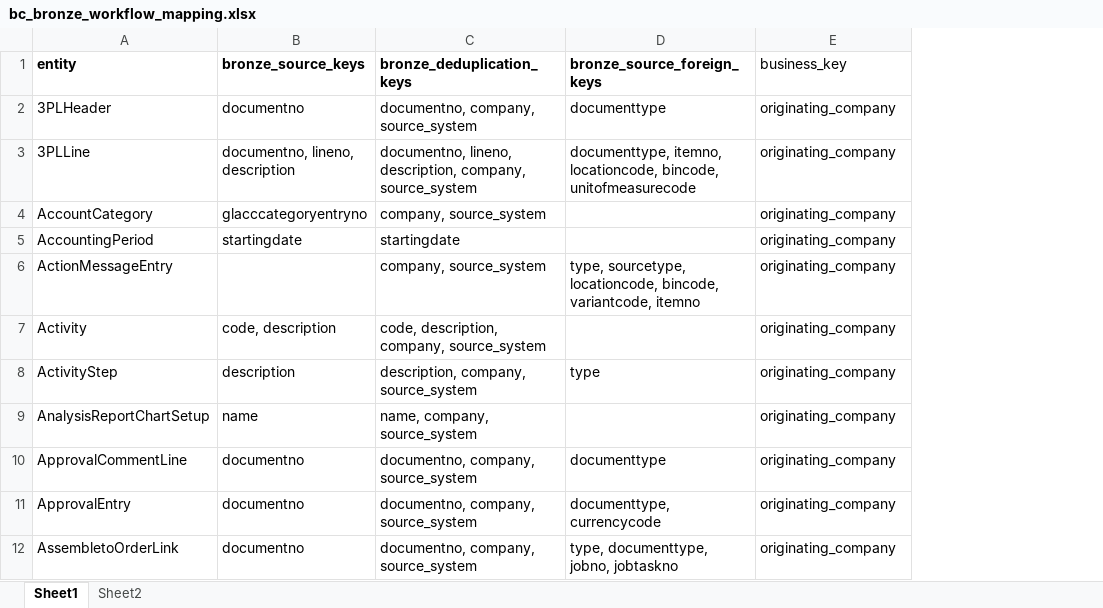
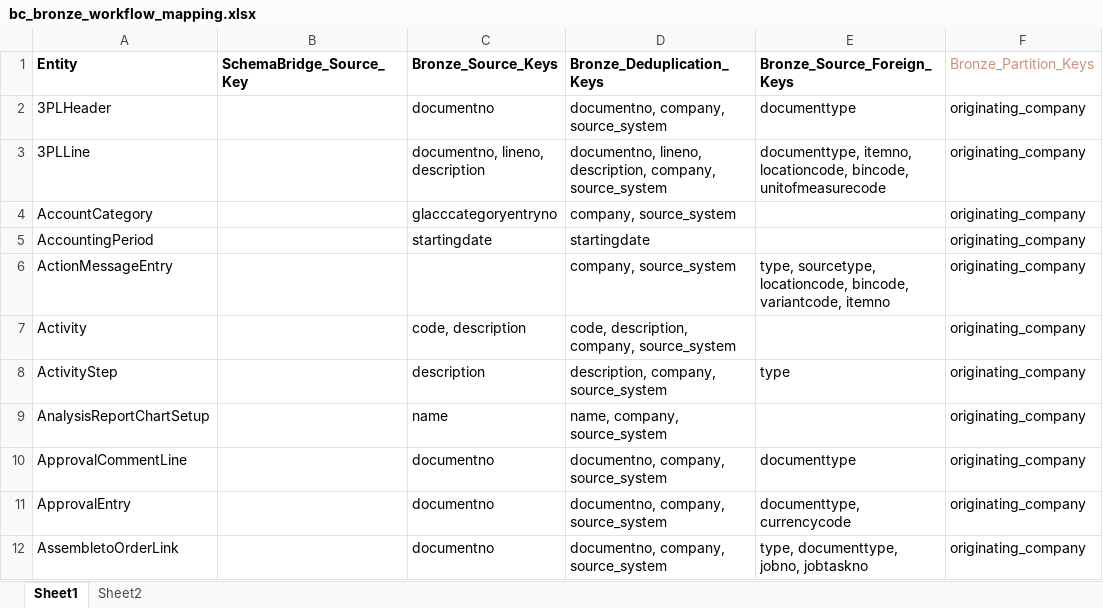
Before and after one commit to PeiXuCCG/Data-Warehouse, an Excel workbook: documentation/workflow/bc_bronze_workflow_mapping.xlsx, sheet Sheet1, drawn as a sheet; only a part is shown; values as stored, in another font and other column widths than the file's, no borders; removed rows and columns are numbered as before the commit, all else as after; the diff names each change by its address in the sheet, - before the commit and + after, or states it on an @@ line.

```diff
--- a/documentation/workflow/bc_bronze_workflow_mapping.xlsx (sheet Sheet1)
+++ b/documentation/workflow/bc_bronze_workflow_mapping.xlsx (sheet Sheet1)
+column B, empty
-row 1: entity | bronze_source_keys | bronze_deduplication_keys | bronze_source_foreign_keys | business_key
+row 1: Entity | SchemaBridge_Source_Key | Bronze_Source_Keys | Bronze_Deduplication_Keys | Bronze_Source_Foreign_Keys | Bronze_Partition_Keys
```
Also changed, not shown: 5 other files.
